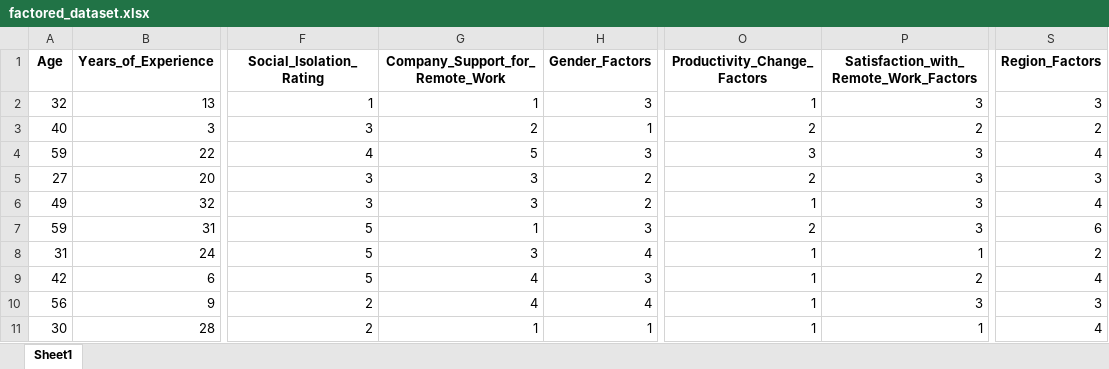
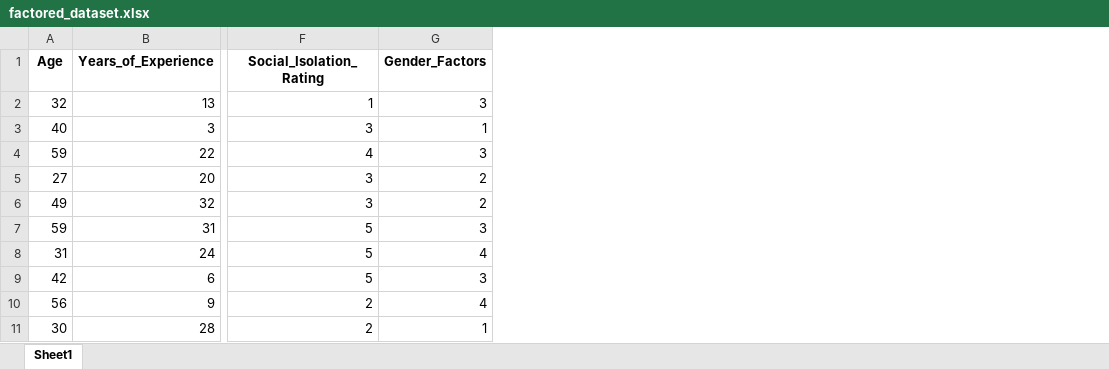
Before and after one commit to PrasanthGubbala/bayesian_nn_dropout_technique, an Excel workbook: data/factored_dataset.xlsx, sheet Sheet1, drawn as a sheet; only a part is shown, gaps mark what is left out; values as stored, in another font and other column widths than the file's, no borders; the diff names each change by its address in the sheet, - before the commit and + after, or states it on an @@ line.

Commit message:
remove variables from dataset

```diff
--- a/data/factored_dataset.xlsx (sheet Sheet1)
+++ b/data/factored_dataset.xlsx (sheet Sheet1)
-column G (Company_Support_for_Remote_Work), rows 2-11: 1 | 2 | 5 | 3 | 3 | 1 | 3 | 4 | 4 | 1
-column O (Productivity_Change_Factors), rows 2-11: 1 | 2 | 3 | 2 | 1 | 2 | 1 | 1 | 1 | 1
-column P, rows 1-11: Satisfaction_with_Remote_Work_Factors | 3 | 2 | 3 | 3 | 3 | 3 | 1 | 2 | 3 | 1
-column S (Region_Factors), rows 2-11: 3 | 2 | 4 | 3 | 4 | 6 | 2 | 4 | 3 | 4
```
